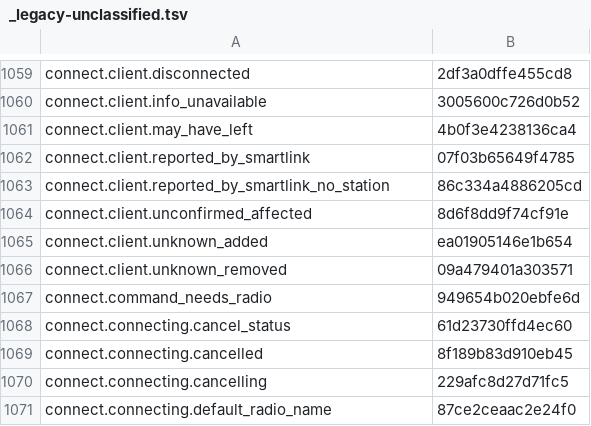
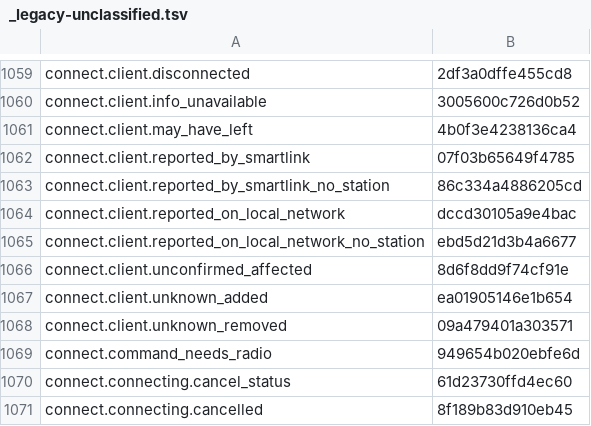
Before and after one commit to nromey/JJFlex-NG, a TSV file: Radios/Lexicon/_legacy-unclassified.tsv, drawn as a sheet; only a part is shown, gaps mark what is left out; the shorter side is filled out with more unchanged rows; the diff names each change by its address in the sheet, - before the commit and + after, or states it on an @@ line.

```diff
--- a/Radios/Lexicon/_legacy-unclassified.tsv
+++ b/Radios/Lexicon/_legacy-unclassified.tsv
+row 1064: connect.client.reported_on_local_network | dccd30105a9e4bac
+row 1065: connect.client.reported_on_local_network_no_station | ebd5d21d3b4a6677
```
Also changed, not shown: 5 other files.
